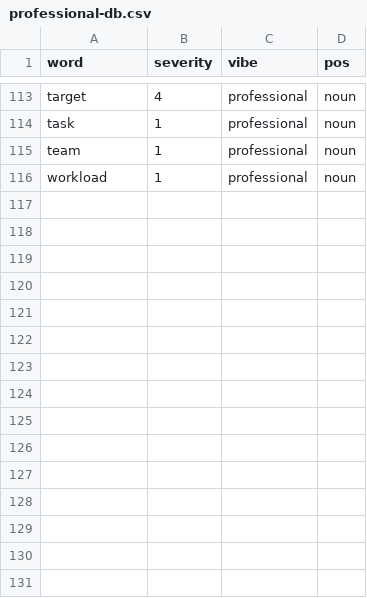
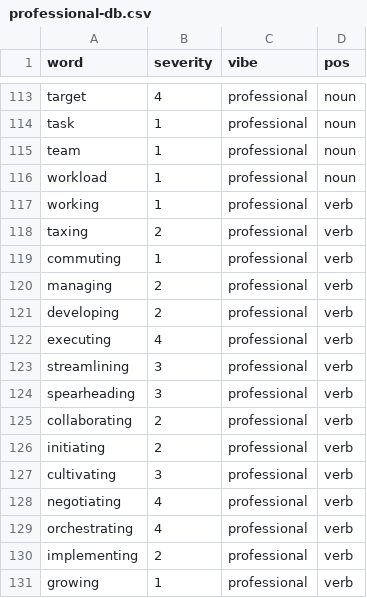
Before and after one commit to LunaMoon1507/DSA-Insult-Generator-Project-2, a CSV file: databases/professional-db.csv, drawn as a sheet; only a part is shown, gaps mark what is left out.

```diff
--- a/databases/professional-db.csv
+++ b/databases/professional-db.csv
@@ -116 +116,16 @@ team,1,professional,noun
 workload,1,professional,noun
+working,1,professional,verb
+taxing,2,professional,verb
+commuting,1,professional,verb
+managing,2,professional,verb
+developing,2,professional,verb
+executing,4,professional,verb
+streamlining,3,professional,verb
+spearheading,3,professional,verb
+collaborating,2,professional,verb
+initiating,2,professional,verb
+cultivating,3,professional,verb
+negotiating,4,professional,verb
+orchestrating,4,professional,verb
+implementing,2,professional,verb
+growing,1,professional,verb
```
Also changed, not shown: databases/CSmajor-database.csv, 2 other files.
